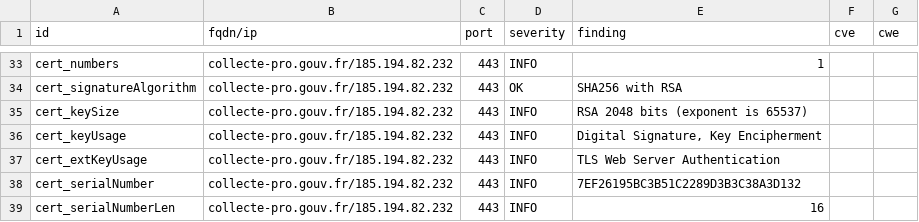
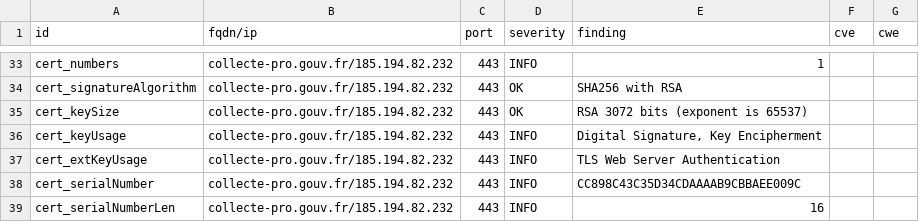
Before and after one commit to GKO-org/dashlordPrd2, a CSV file: results/aHR0cHM6Ly9jb2xsZWN0ZS1wcm8uZ291di5mcg==/testssl.csv, drawn as a sheet; only a part is shown, gaps mark what is left out; the diff covers the shown part only.

```diff
--- a/results/aHR0cHM6Ly9jb2xsZWN0ZS1wcm8uZ291di5mcg==/testssl.csv
+++ b/results/aHR0cHM6Ly9jb2xsZWN0ZS1wcm8uZ291di5mcg==/testssl.csv
@@ -34,6 +34,6 @@
 "cert_signatureAlgorithm","collecte-pro.gouv.fr/185.194.82.232","443","OK","SHA256 with RSA","",""
-"cert_keySize","collecte-pro.gouv.fr/185.194.82.232","443","INFO","RSA 2048 bits (exponent is 65537)","",""
+"cert_keySize","collecte-pro.gouv.fr/185.194.82.232","443","OK","RSA 3072 bits (exponent is 65537)","",""
 "cert_keyUsage","collecte-pro.gouv.fr/185.194.82.232","443","INFO","Digital Signature, Key Encipherment","",""
 "cert_extKeyUsage","collecte-pro.gouv.fr/185.194.82.232","443","INFO","TLS Web Server Authentication","",""
-"cert_serialNumber","collecte-pro.gouv.fr/185.194.82.232","443","INFO","7EF26195BC3B51C2289D3B3C38A3D132","",""
+"cert_serialNumber","collecte-pro.gouv.fr/185.194.82.232","443","INFO","CC898C43C35D34CDAAAAB9CBBAEE009C","",""
 "cert_serialNumberLen","collecte-pro.gouv.fr/185.194.82.232","443","INFO","16","",""
```
Also changed, not shown: 12 edited cells elsewhere in this file, 9 other files.
